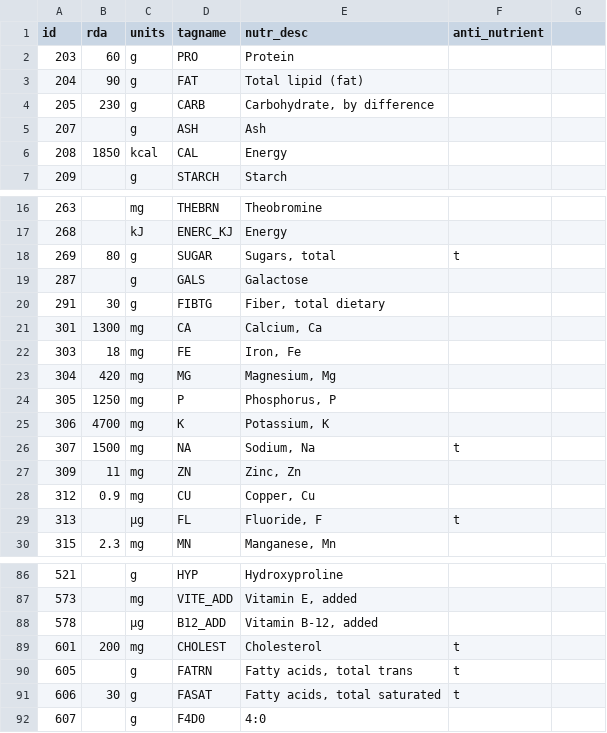
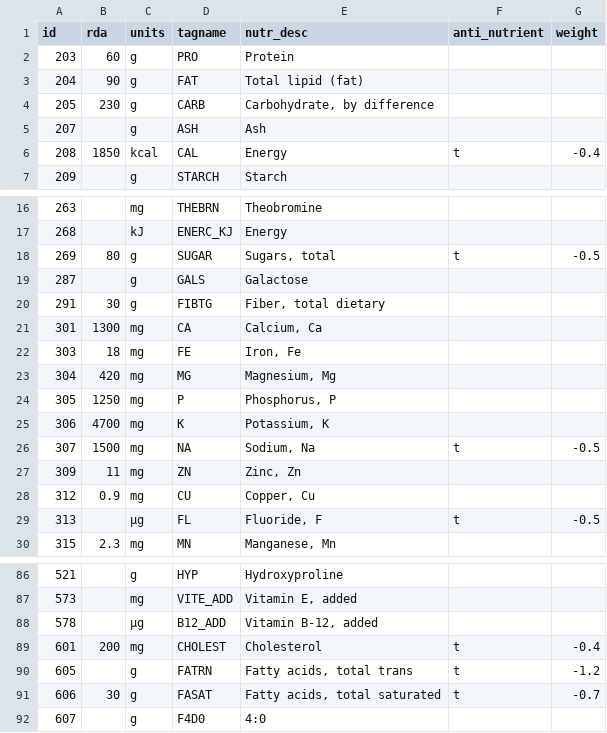
Before and after one commit to nutratech/usda-sqlite, a CSV file: data/rda.csv, drawn as a sheet; only a part is shown, gaps mark what is left out; the diff names each change by its address in the sheet, - before the commit and + after, or states it on an @@ line.

Commit message:
add weight, don't commute anti_nutrient to nutr_def

```diff
--- a/data/rda.csv
+++ b/data/rda.csv
-G1: (empty)
+G1: weight
-F6 (anti_nutrient): (empty)
+F6 (anti_nutrient): t
-G6 (weight): (empty)
+G6 (weight): -0.4
-G18 (weight): (empty)
+G18 (weight): -0.5
-G26 (weight): (empty)
+G26 (weight): -0.5
-G29 (weight): (empty)
+G29 (weight): -0.5
-G89 (weight): (empty)
+G89 (weight): -0.4
-G90 (weight): (empty)
+G90 (weight): -1.2
-G91 (weight): (empty)
+G91 (weight): -0.7
```
Also changed, not shown: 3 other files.
